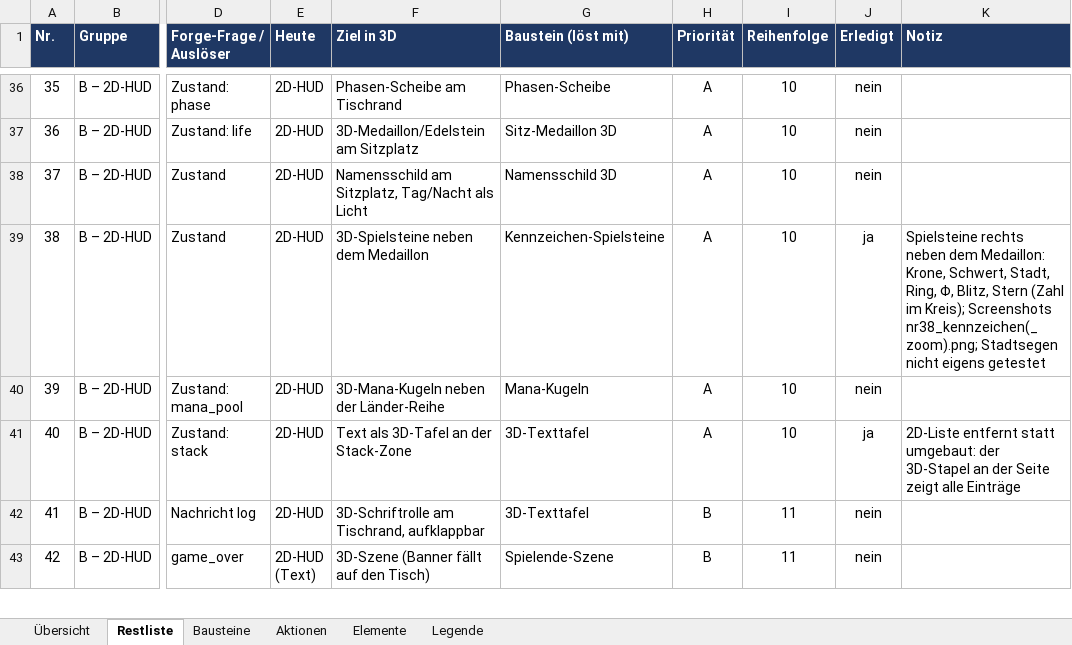
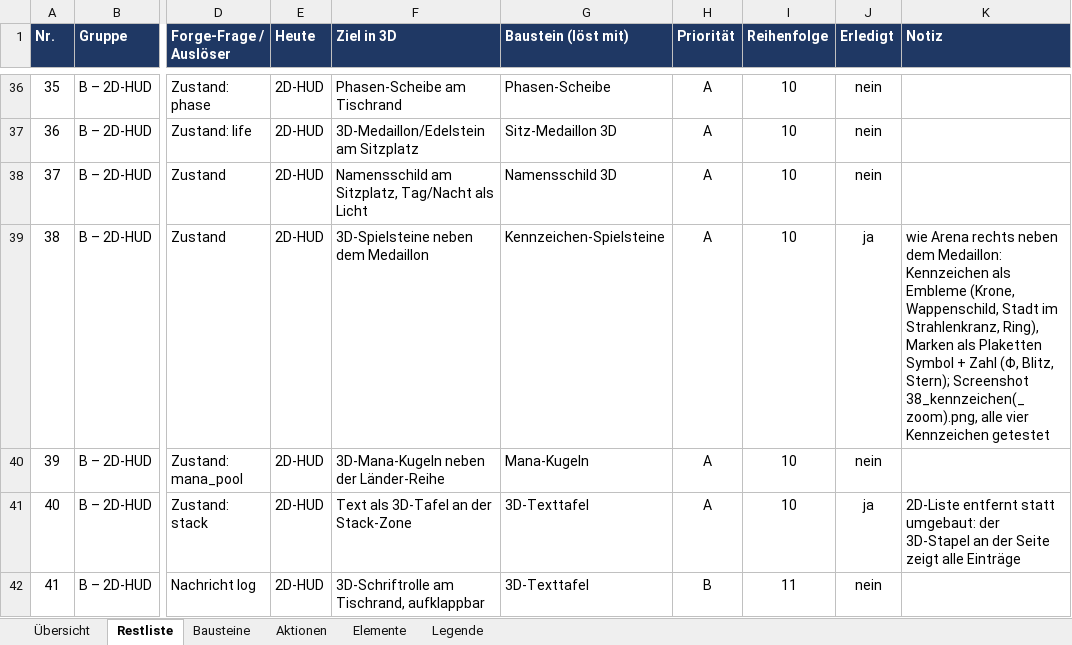
Before and after one commit to wowseer/MTG_Clash_Client, an Excel workbook: docs/UI-Aktionen.xlsx, sheet Restliste, drawn as a sheet; only a part is shown, gaps mark what is left out; the shorter side is filled out with more unchanged rows; values as stored, in another font and other column widths than the file's, no borders; conditional formats not drawn; the diff names each change by its address in the sheet, - before the commit and + after, or states it on an @@ line.

```diff
--- a/docs/UI-Aktionen.xlsx (sheet Restliste)
+++ b/docs/UI-Aktionen.xlsx (sheet Restliste)
-K39 (Notiz): Spielsteine rechts neben dem Medaillon: Krone, Schwert, Stadt, Ring, Φ, Blitz, Stern (Zahl im Kreis); Screenshots nr38_kennzeichen(_zoom).png; Stadtsegen nicht eigens getestet
+K39 (Notiz): wie Arena rechts neben dem Medaillon: Kennzeichen als Embleme (Krone, Wappenschild, Stadt im Strahlenkranz, Ring), Marken als Plaketten Symbol + Zahl (Φ, Blitz, Stern); Screenshot 38_kennzeichen(_zoom).png, alle vier Kennzeichen getestet
```
Also changed, not shown: 3 other files.
